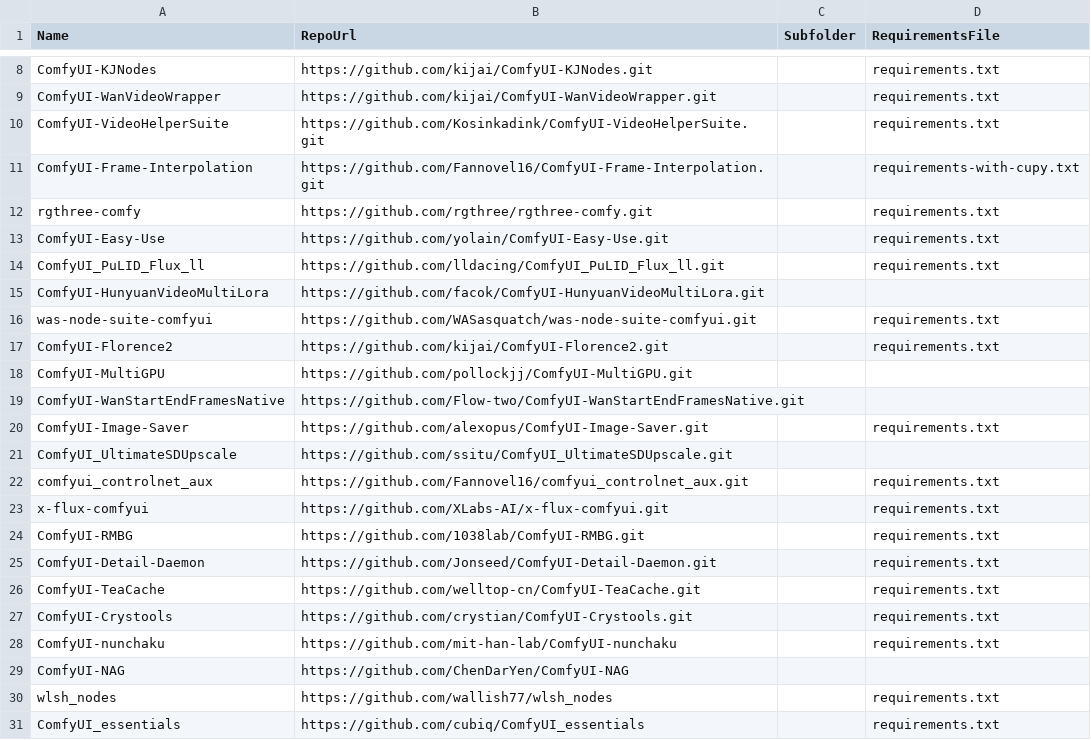
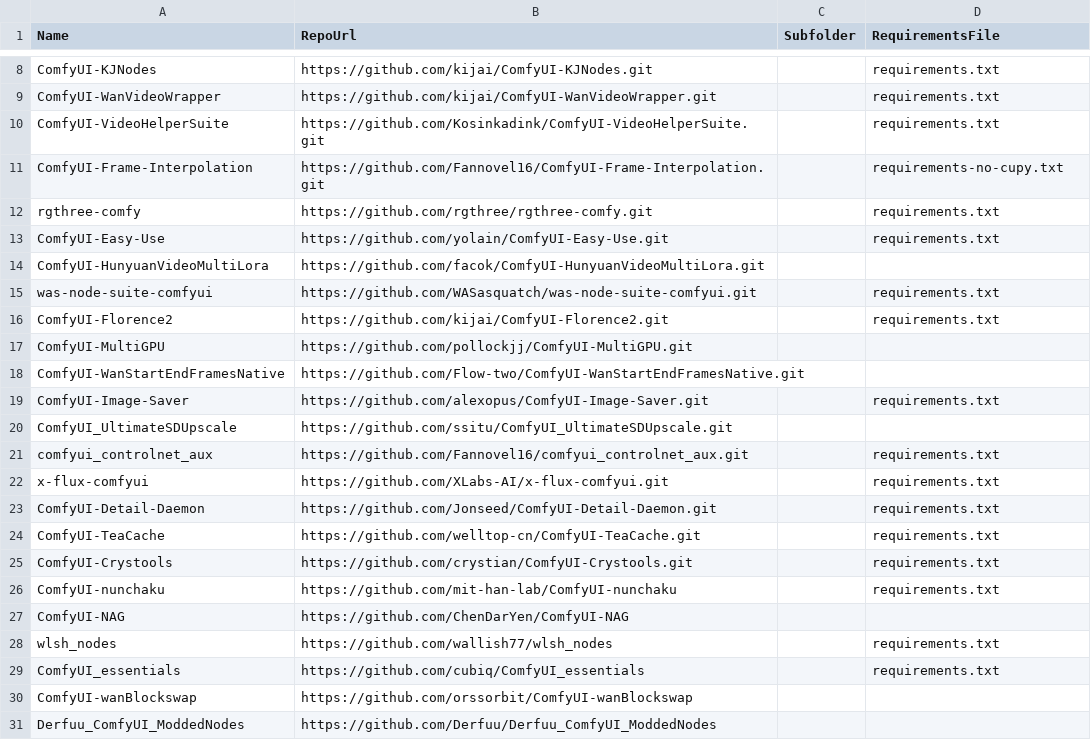
Before and after one commit to unearth4334/ComfyUI-Auto_installer, a CSV file: scripts/custom_nodes.csv, drawn as a sheet; only a part is shown, gaps mark what is left out; the shorter side is filled out with more unchanged rows.

Commit message:
Update requirements for ComfyUI-Frame-Interpolation

```diff
--- a/scripts/custom_nodes.csv
+++ b/scripts/custom_nodes.csv
@@ -10,6 +10,5 @@ ComfyUI-WanVideoWrapper,https://github.com/kijai/ComfyUI-WanVideoWrapper.git,,re
 ComfyUI-VideoHelperSuite,https://github.com/Kosinkadink/ComfyUI-VideoHelperSuite.git,,requirements.txt
-ComfyUI-Frame-Interpolation,https://github.com/Fannovel16/ComfyUI-Frame-Interpolation.git,,requirements-with-cupy.txt
+ComfyUI-Frame-Interpolation,https://github.com/Fannovel16/ComfyUI-Frame-Interpolation.git,,requirements-no-cupy.txt
 rgthree-comfy,https://github.com/rgthree/rgthree-comfy.git,,requirements.txt
 ComfyUI-Easy-Use,https://github.com/yolain/ComfyUI-Easy-Use.git,,requirements.txt
-ComfyUI_PuLID_Flux_ll,https://github.com/lldacing/ComfyUI_PuLID_Flux_ll.git,,requirements.txt
 ComfyUI-HunyuanVideoMultiLora,https://github.com/facok/ComfyUI-HunyuanVideoMultiLora.git,,
@@ -23,3 +22,2 @@ comfyui_controlnet_aux,https://github.com/Fannovel16/comfyui_controlnet_aux.git,
 x-flux-comfyui,https://github.com/XLabs-AI/x-flux-comfyui.git,,requirements.txt
-ComfyUI-RMBG,https://github.com/1038lab/ComfyUI-RMBG.git,,requirements.txt
 ComfyUI-Detail-Daemon,https://github.com/Jonseed/ComfyUI-Detail-Daemon.git,,requirements.txt
```
